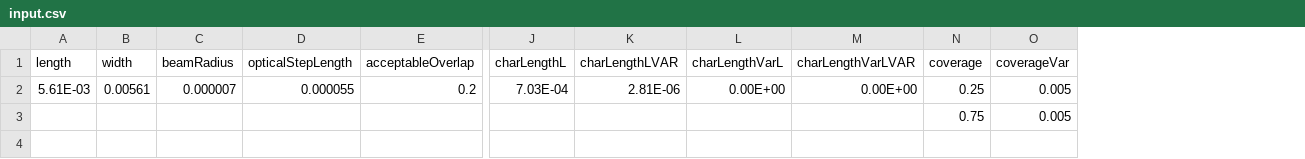
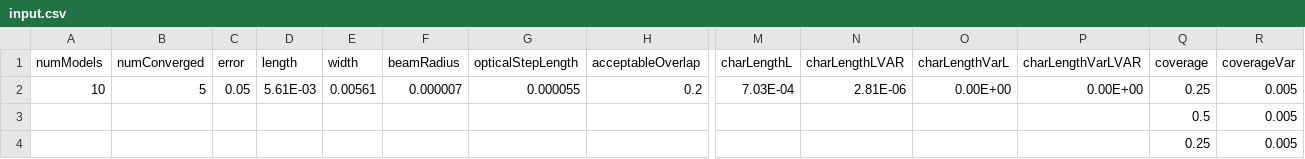
Before and after one commit to Matthew-Mullin/grapheneABC, a CSV file: Demo/Generation/input.csv, drawn as a sheet; only a part is shown, gaps mark what is left out; addresses are those after the commit; rows hold the shown columns only; the diff names each change by its address in the sheet, - before the commit and + after, or states it on an @@ line.

```diff
--- a/Demo/Generation/input.csv
+++ b/Demo/Generation/input.csv
+column A (numModels), row 2: 10
+column B (numConverged), row 2: 5
+column C (error), row 2: 0.05
-Q3 (coverage): 0.75
+Q3 (coverage): 0.5
+row 4:  |  |  |  |  |  |  |  |  |  |  |  | 0.25 | 0.005
```
Also changed, not shown: Demo/Generation/model0.csv, Demo/Scanning/model2.csv, 20 other files.
